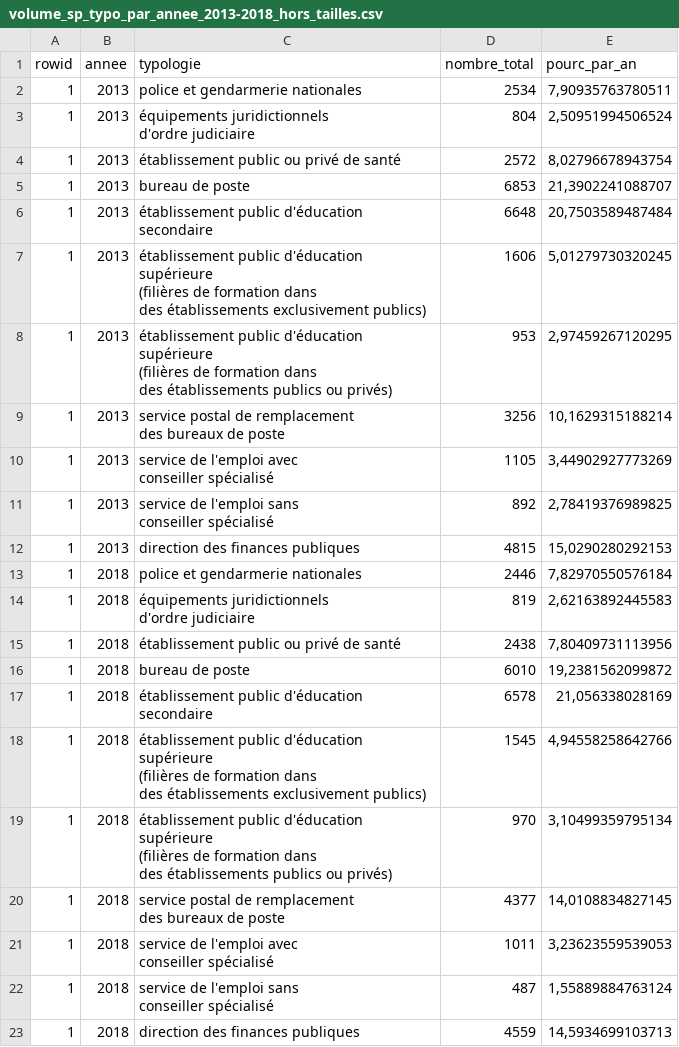
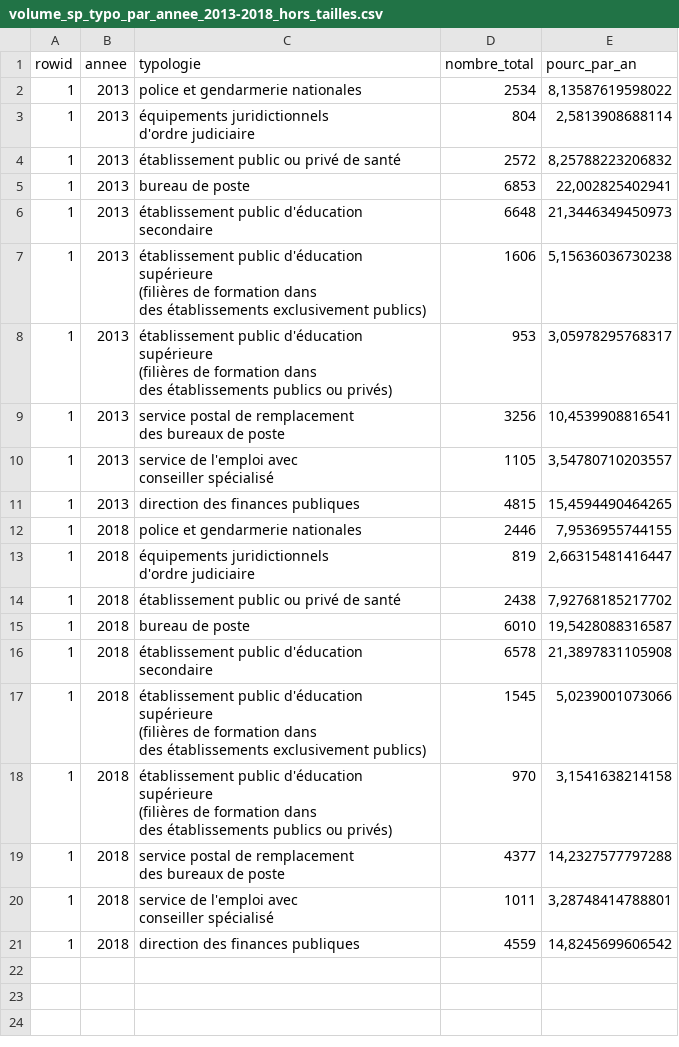
Before and after one commit to JGravier/postdoc_services_publics, a CSV file: BPE/sorties/tailles_villes_places_services_publics/sorties_data/volume_sp_typo_par_annee_2013-2018_hors_tailles.csv, drawn as a sheet.

```diff
--- a/BPE/sorties/tailles_villes_places_services_publics/sorties_data/volume_sp_typo_par_annee_2013-2018_hors_tailles.csv
+++ b/BPE/sorties/tailles_villes_places_services_publics/sorties_data/volume_sp_typo_par_annee_2013-2018_hors_tailles.csv
@@ -1,39 +1,35 @@
 "rowid";"annee";"typologie";"nombre_total";"pourc_par_an"
-1;"2013";"police et gendarmerie nationales";2534;7,90935763780511
-1;"2013";"équipements juridictionnels
-d'ordre judiciaire";804;2,50951994506524
-1;"2013";"établissement public ou privé de santé";2572;8,02796678943754
-1;"2013";"bureau de poste";6853;21,3902241088707
-1;"2013";"établissement public d'éducation secondaire";6648;20,7503589487484
-1;"2013";"établissement public d'éducation supérieure
-(filières de formation dans
-des établissements exclusivement publics)";1606;5,01279730320245
-1;"2013";"établissement public d'éducation supérieure
-(filières de formation dans
-des établissements publics ou privés)";953;2,97459267120295
-1;"2013";"service postal de remplacement
-des bureaux de poste";3256;10,1629315188214
-1;"2013";"service de l'emploi avec
-conseiller spécialisé";1105;3,44902927773269
-1;"2013";"service de l'emploi sans
-conseiller spécialisé";892;2,78419376989825
-1;"2013";"direction des finances publiques";4815;15,0290280292153
-1;"2018";"police et gendarmerie nationales";2446;7,82970550576184
-1;"2018";"équipements juridictionnels
-d'ordre judiciaire";819;2,62163892445583
-1;"2018";"établissement public ou privé de santé";2438;7,80409731113956
-1;"2018";"bureau de poste";6010;19,2381562099872
-1;"2018";"établissement public d'éducation secondaire";6578;21,056338028169
-1;"2018";"établissement public d'éducation supérieure
-(filières de formation dans
-des établissements exclusivement publics)";1545;4,94558258642766
-1;"2018";"établissement public d'éducation supérieure
-(filières de formation dans
-des établissements publics ou privés)";970;3,10499359795134
-1;"2018";"service postal de remplacement
-des bureaux de poste";4377;14,0108834827145
-1;"2018";"service de l'emploi avec
-conseiller spécialisé";1011;3,23623559539053
-1;"2018";"service de l'emploi sans
-conseiller spécialisé";487;1,55889884763124
-1;"2018";"direction des finances publiques";4559;14,5934699103713
+1;"2013";"police et gendarmerie nationales";2534;8,13587619598022
+1;"2013";"équipements juridictionnels
+d'ordre judiciaire";804;2,5813908688114
+1;"2013";"établissement public ou privé de santé";2572;8,25788223206832
+1;"2013";"bureau de poste";6853;22,002825402941
+1;"2013";"établissement public d'éducation secondaire";6648;21,3446349450973
+1;"2013";"établissement public d'éducation supérieure
+(filières de formation dans
+des établissements exclusivement publics)";1606;5,15636036730238
+1;"2013";"établissement public d'éducation supérieure
+(filières de formation dans
+des établissements publics ou privés)";953;3,05978295768317
+1;"2013";"service postal de remplacement
+des bureaux de poste";3256;10,4539908816541
+1;"2013";"service de l'emploi avec
+conseiller spécialisé";1105;3,54780710203557
+1;"2013";"direction des finances publiques";4815;15,4594490464265
+1;"2018";"police et gendarmerie nationales";2446;7,9536955744155
+1;"2018";"équipements juridictionnels
+d'ordre judiciaire";819;2,66315481416447
+1;"2018";"établissement public ou privé de santé";2438;7,92768185217702
+1;"2018";"bureau de poste";6010;19,5428088316587
+1;"2018";"établissement public d'éducation secondaire";6578;21,3897831105908
+1;"2018";"établissement public d'éducation supérieure
+(filières de formation dans
+des établissements exclusivement publics)";1545;5,0239001073066
+1;"2018";"établissement public d'éducation supérieure
+(filières de formation dans
+des établissements publics ou privés)";970;3,1541638214158
+1;"2018";"service postal de remplacement
+des bureaux de poste";4377;14,2327577797288
+1;"2018";"service de l'emploi avec
+conseiller spécialisé";1011;3,28748414788801
+1;"2018";"direction des finances publiques";4559;14,8245699606542
```
Also changed, not shown: BDD_services_publics/data_entrees/table_relation_services_publics_BPE.csv, BPE/sorties/tailles_villes_places_services_publics/sorties_data/evo_generale_all_sp_tailles_V2.csv, 11 other files.
